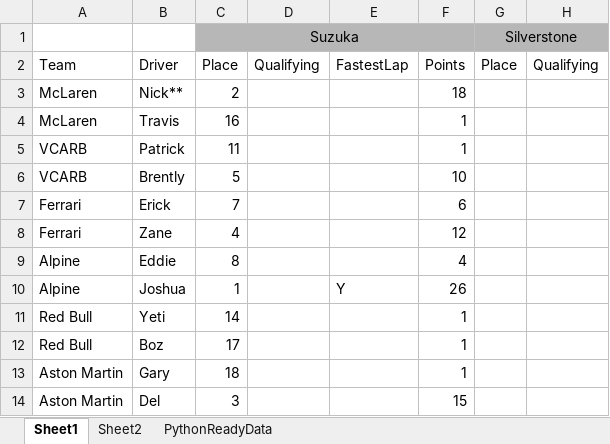
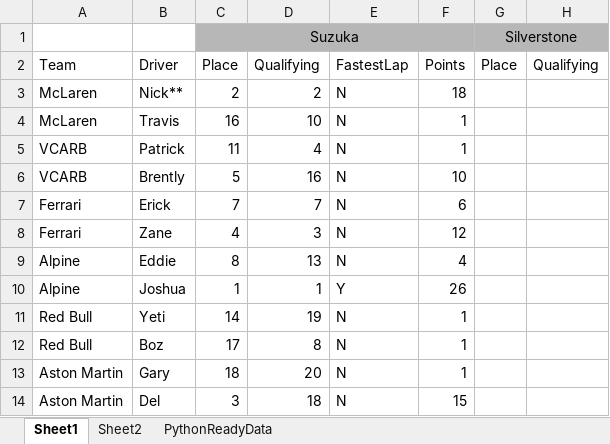
Before and after one commit to PKnowlez/F1Season3, an Excel workbook: F124_season.xlsx, sheet Sheet1, drawn as a sheet; only a part is shown; values as stored, in another font and other column widths than the file's, no borders; charts and pictures not drawn; the diff names each change by its address in the sheet, - before the commit and + after, or states it on an @@ line.

```diff
--- a/F124_season.xlsx (sheet Sheet1)
+++ b/F124_season.xlsx (sheet Sheet1)
-D3: (empty)
+D3: 2
-E3:E9: (empty)
+E3:E9: N
-D4: (empty)
+D4: 10
-D5: (empty)
+D5: 4
-D6: (empty)
+D6: 16
-D7: (empty)
+D7: 7
-D8: (empty)
+D8: 3
-D9: (empty)
+D9: 13
-D10: (empty)
+D10: 1
-D11: (empty)
+D11: 19
-E11:E14: (empty)
+E11:E14: N
-D12: (empty)
+D12: 8
-D13: (empty)
+D13: 20
-D14: (empty)
+D14: 18
```
Also changed, not shown: sheet PythonReadyData, formulas that keep their value, 3 other files.
